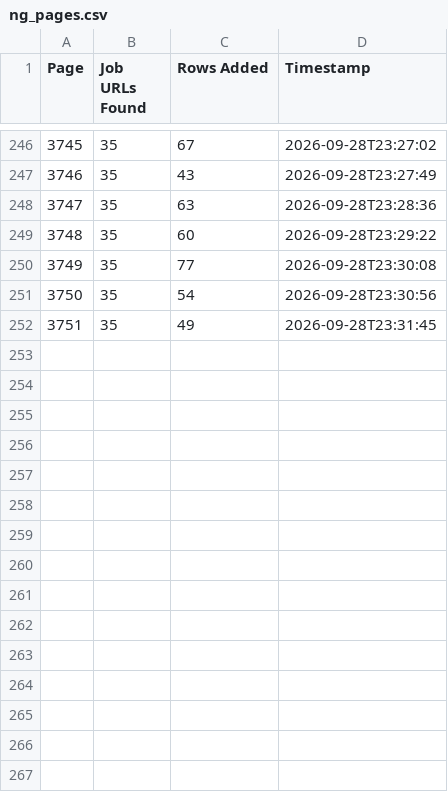
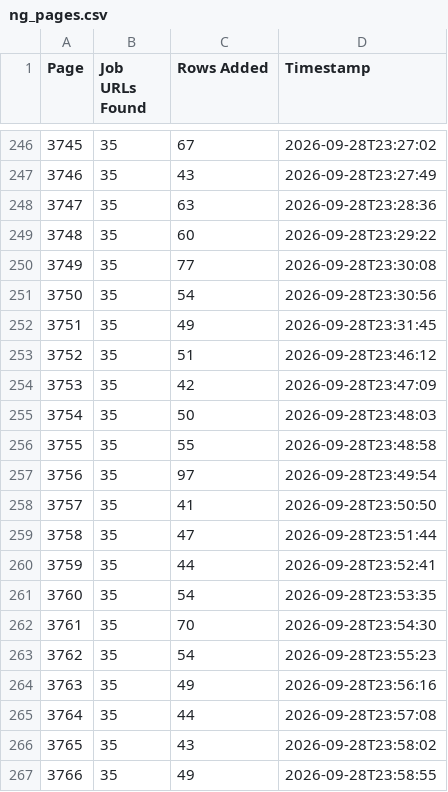
Before and after one commit to liliankason/ng-3501-4000, a CSV file: ng_pages.csv, drawn as a sheet; only a part is shown, gaps mark what is left out.

```diff
--- a/ng_pages.csv
+++ b/ng_pages.csv
@@ -252 +252,16 @@
 3751,35,49,2026-09-28T23:31:45
+3752,35,51,2026-09-28T23:46:12
+3753,35,42,2026-09-28T23:47:09
+3754,35,50,2026-09-28T23:48:03
+3755,35,55,2026-09-28T23:48:58
+3756,35,97,2026-09-28T23:49:54
+3757,35,41,2026-09-28T23:50:50
+3758,35,47,2026-09-28T23:51:44
+3759,35,44,2026-09-28T23:52:41
+3760,35,54,2026-09-28T23:53:35
+3761,35,70,2026-09-28T23:54:30
+3762,35,54,2026-09-28T23:55:23
+3763,35,49,2026-09-28T23:56:16
+3764,35,44,2026-09-28T23:57:08
+3765,35,43,2026-09-28T23:58:02
+3766,35,49,2026-09-28T23:58:55
```
Also changed, not shown: 1 other file.
